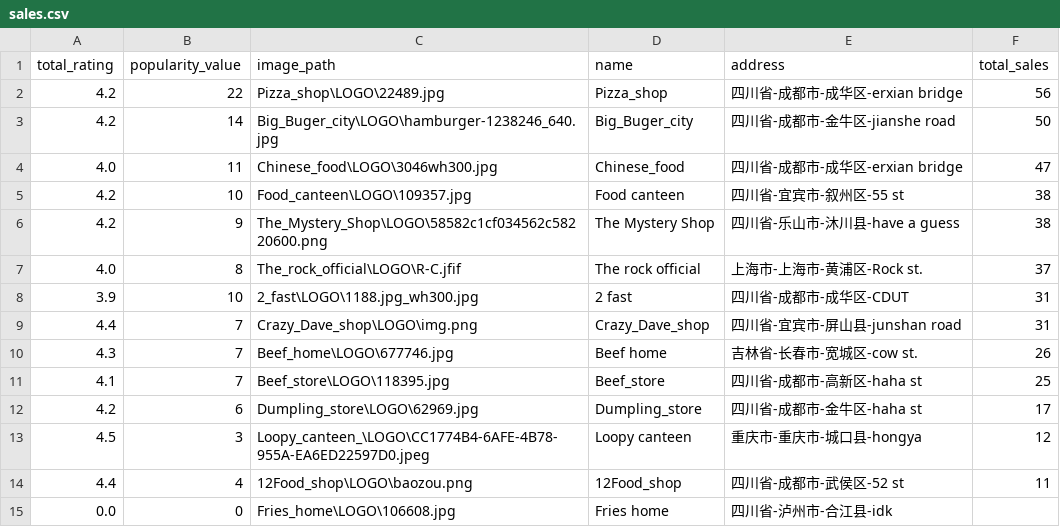
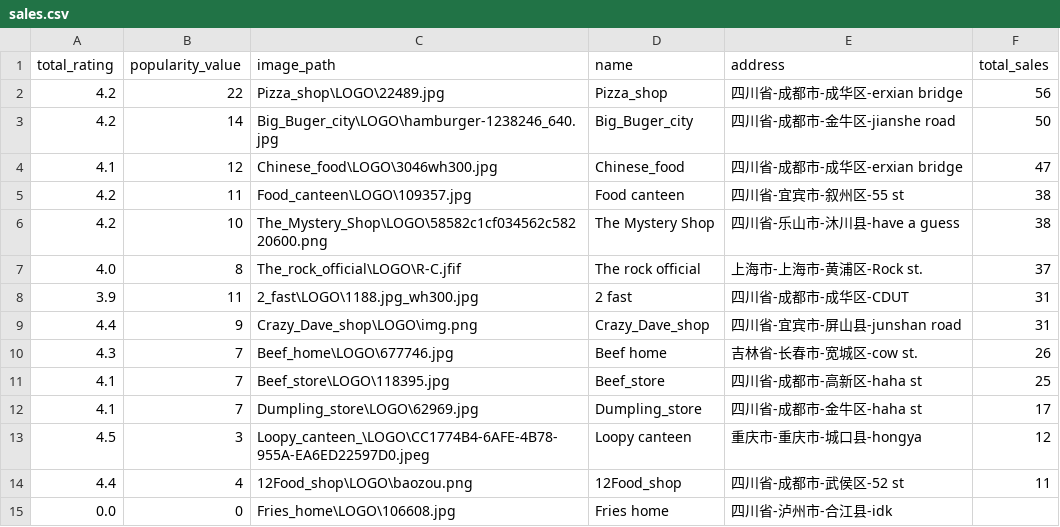
Before and after one commit to Blueblue22two/Personalized_delivery_website_based_on_Mixed_recommendations, a CSV file: Code/WebsitePorject/Dataset/sales.csv, drawn as a sheet.

```diff
--- a/Code/WebsitePorject/Dataset/sales.csv
+++ b/Code/WebsitePorject/Dataset/sales.csv
@@ -3,11 +3,11 @@ total_rating,popularity_value,image_path,name,address,total_sales
 4.2,14,Big_Buger_city\LOGO\hamburger-1238246_640.jpg,Big_Buger_city,四川省-成都市-金牛区-jianshe road,50
-4.0,11,Chinese_food\LOGO\3046wh300.jpg,Chinese_food,四川省-成都市-成华区-erxian bridge,47
-4.2,10,Food_canteen\LOGO\109357.jpg,Food canteen,四川省-宜宾市-叙州区-55 st,38
-4.2,9,The_Mystery_Shop\LOGO\58582c1cf034562c58220600.png,The Mystery Shop,四川省-乐山市-沐川县-have a guess,38
+4.1,12,Chinese_food\LOGO\3046wh300.jpg,Chinese_food,四川省-成都市-成华区-erxian bridge,47
+4.2,11,Food_canteen\LOGO\109357.jpg,Food canteen,四川省-宜宾市-叙州区-55 st,38
+4.2,10,The_Mystery_Shop\LOGO\58582c1cf034562c58220600.png,The Mystery Shop,四川省-乐山市-沐川县-have a guess,38
 4.0,8,The_rock_official\LOGO\R-C.jfif,The rock official,上海市-上海市-黄浦区-Rock st.,37
-3.9,10,2_fast\LOGO\1188.jpg_wh300.jpg,2 fast,四川省-成都市-成华区-CDUT,31
-4.4,7,Crazy_Dave_shop\LOGO\img.png,Crazy_Dave_shop,四川省-宜宾市-屏山县-junshan road,31
+3.9,11,2_fast\LOGO\1188.jpg_wh300.jpg,2 fast,四川省-成都市-成华区-CDUT,31
+4.4,9,Crazy_Dave_shop\LOGO\img.png,Crazy_Dave_shop,四川省-宜宾市-屏山县-junshan road,31
 4.3,7,Beef_home\LOGO\677746.jpg,Beef home,吉林省-长春市-宽城区-cow st.,26
 4.1,7,Beef_store\LOGO\118395.jpg,Beef_store,四川省-成都市-高新区-haha st,25
-4.2,6,Dumpling_store\LOGO\62969.jpg,Dumpling_store,四川省-成都市-金牛区-haha st,17
+4.1,7,Dumpling_store\LOGO\62969.jpg,Dumpling_store,四川省-成都市-金牛区-haha st,17
 4.5,3,Loopy_canteen_\LOGO\CC1774B4-6AFE-4B78-955A-EA6ED22597D0.jpeg,Loopy canteen ,重庆市-重庆市-城口县-hongya ,12
```
Also changed, not shown: Code/WebsitePorject/Dataset/Item_User.csv, Code/WebsitePorject/Dataset/popular.csv, 27 other files.
